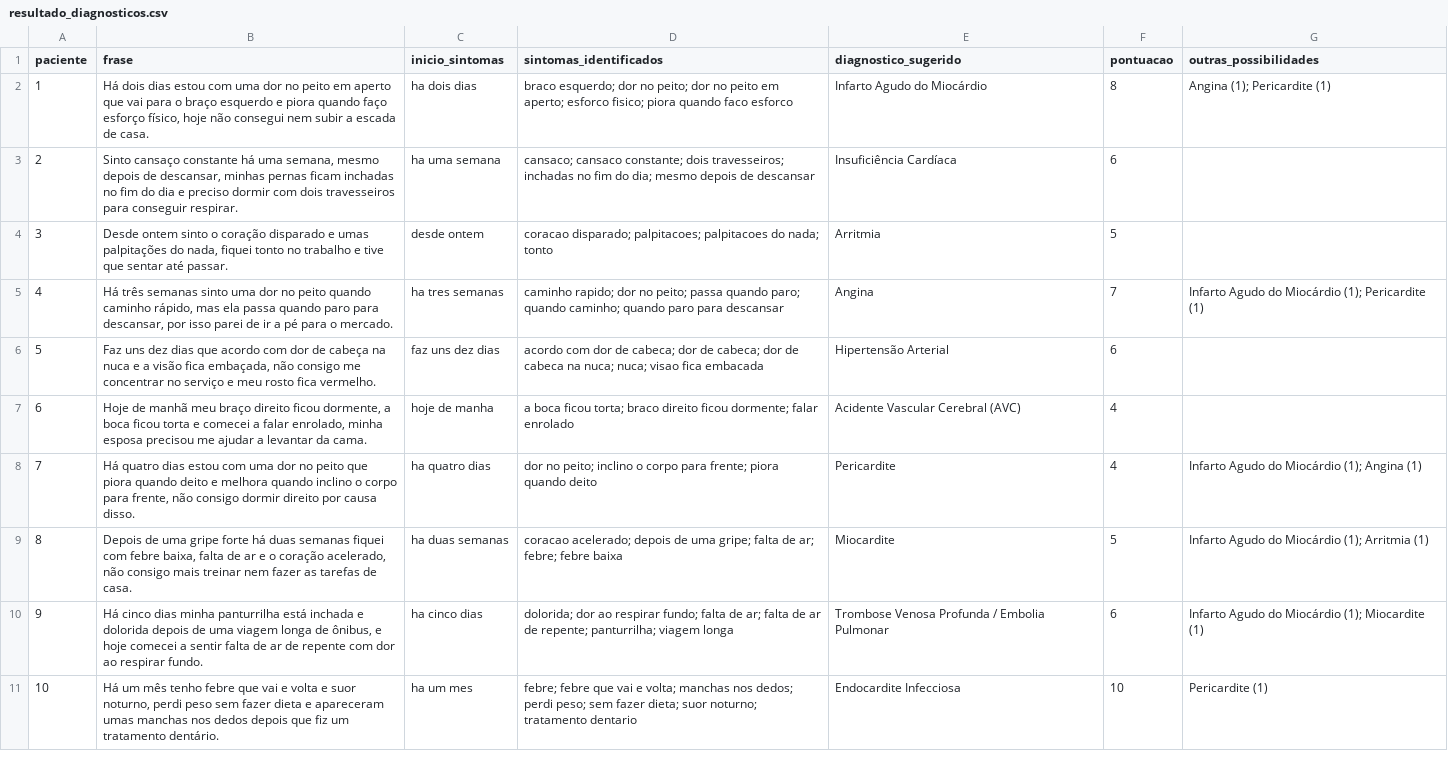
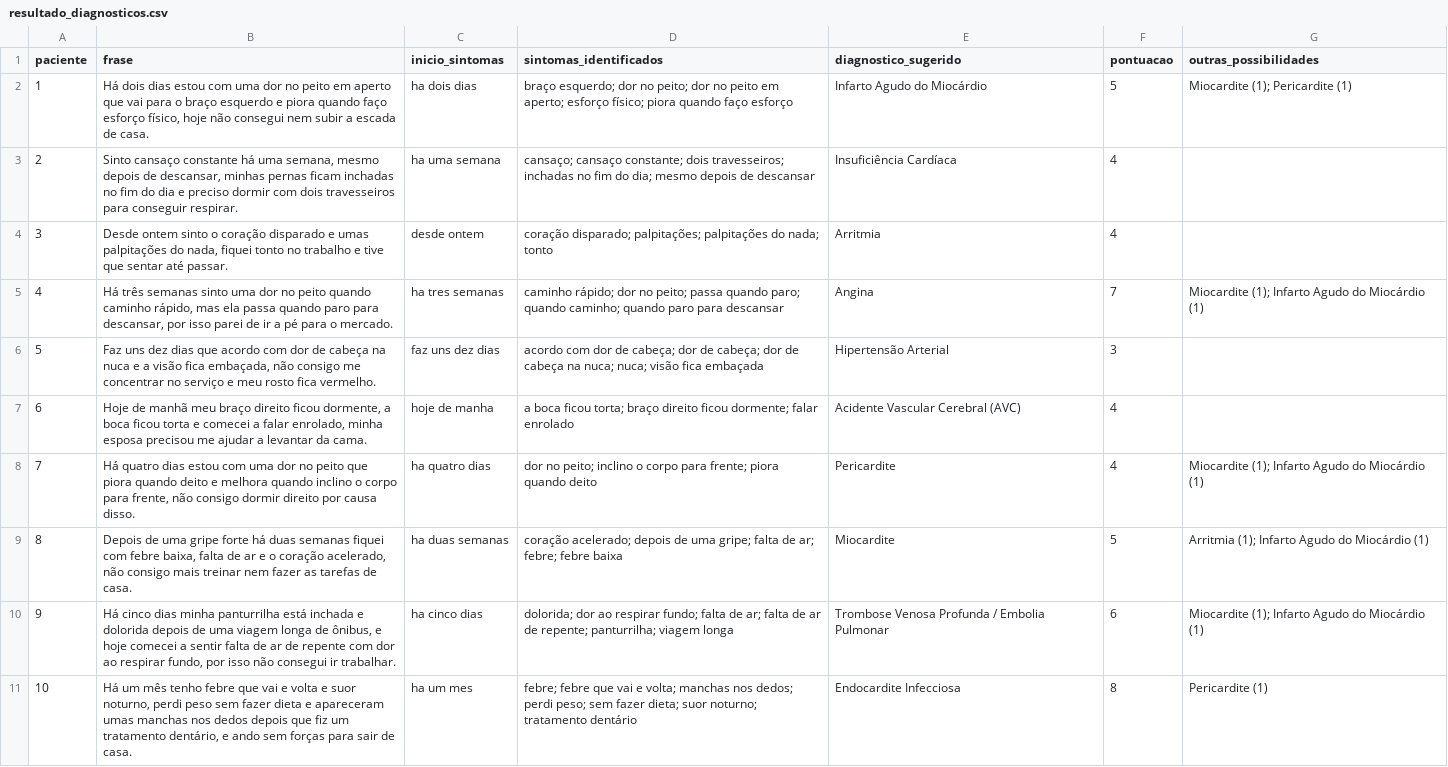
Before and after one commit to Emarinhos/CardioIA, a CSV file: fase2/parte1/resultado_diagnosticos.csv, drawn as a sheet; the diff names each change by its address in the sheet, - before the commit and + after, or states it on an @@ line.

```diff
--- a/fase2/parte1/resultado_diagnosticos.csv
+++ b/fase2/parte1/resultado_diagnosticos.csv
-D2 (sintomas_identificados): braco esquerdo; dor no peito; dor no peito em aperto; esforco fisico; piora quando faco esforco
+D2 (sintomas_identificados): braço esquerdo; dor no peito; dor no peito em aperto; esforço físico; piora quando faço esforço
-F2 (pontuacao): 8
+F2 (pontuacao): 5
-G2 (outras_possibilidades): Angina (1); Pericardite (1)
+G2 (outras_possibilidades): Miocardite (1); Pericardite (1)
-D3 (sintomas_identificados): cansaco; cansaco constante; dois…
+D3 (sintomas_identificados): cansaço; cansaço constante; dois…
-F3 (pontuacao): 6
+F3 (pontuacao): 4
-D4 (sintomas_identificados): coracao disparado; palpitacoes; palpitacoes do nada;…
+D4 (sintomas_identificados): coração disparado; palpitações; palpitações do nada;…
-F4 (pontuacao): 5
+F4 (pontuacao): 4
-D5 (sintomas_identificados): caminho rapido; dor no…
+D5 (sintomas_identificados): caminho rápido; dor no…
-G5 (outras_possibilidades): Infarto Agudo do Miocárdio (1); Pericardite (1)
+G5 (outras_possibilidades): Miocardite (1); Infarto Agudo do Miocárdio (1)
-D6 (sintomas_identificados): …dor de cabeca; dor de cabeca; dor de cabeca na nuca; nuca; visao fica embacada
+D6 (sintomas_identificados): …dor de cabeça; dor de cabeça; dor de cabeça na nuca; nuca; visão fica embaçada
-F6 (pontuacao): 6
+F6 (pontuacao): 3
-D7 (sintomas_identificados): …ficou torta; braco direito ficou…
+D7 (sintomas_identificados): …ficou torta; braço direito ficou…
-G8 (outras_possibilidades): Infarto Agudo do Miocárdio (1); Angina (1)
+G8 (outras_possibilidades): Miocardite (1); Infarto Agudo do Miocárdio (1)
-D9 (sintomas_identificados): coracao acelerado; depois…
+D9 (sintomas_identificados): coração acelerado; depois…
-G9 (outras_possibilidades): Infarto Agudo do Miocárdio (1); Arritmia (1)
+G9 (outras_possibilidades): Arritmia (1); Infarto Agudo do Miocárdio (1)
-B10 (frase): …ao respirar fundo.
+B10 (frase): …ao respirar fundo, por isso não consegui ir trabalhar.
-G10 (outras_possibilidades): Infarto Agudo do Miocárdio (1); Miocardite (1)
+G10 (outras_possibilidades): Miocardite (1); Infarto Agudo do Miocárdio (1)
-B11 (frase): …um tratamento dentário.
+B11 (frase): …um tratamento dentário, e ando sem forças para sair de casa.
-D11 (sintomas_identificados): …noturno; tratamento dentario
+D11 (sintomas_identificados): …noturno; tratamento dentário
-F11 (pontuacao): 10
+F11 (pontuacao): 8
```
Also changed, not shown: 2 other files.
